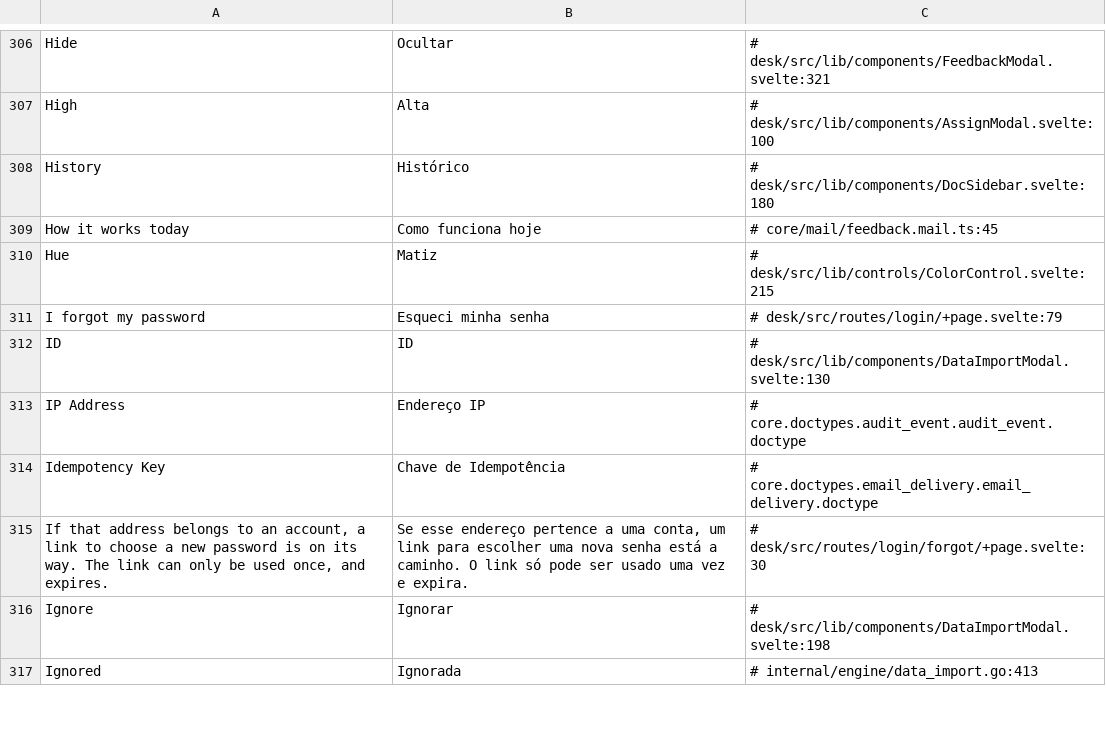
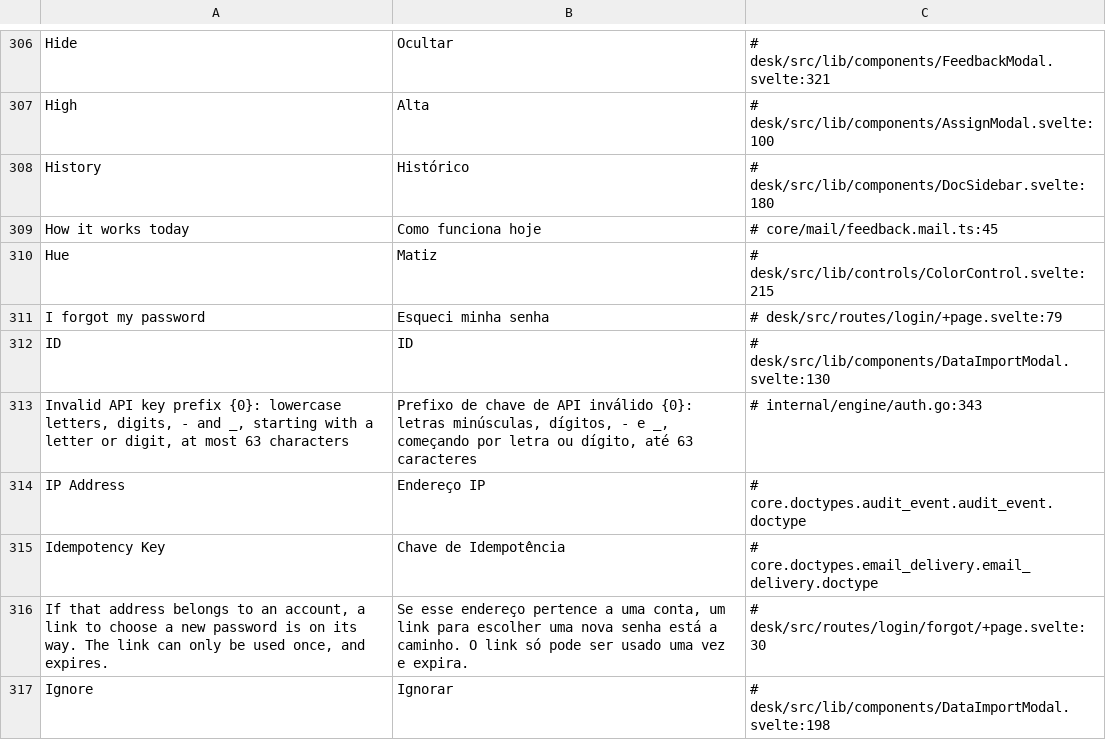
Before and after one commit to jrvidotti/ddcore, a CSV file: core/translations/pt-BR.csv, drawn as a sheet; only a part is shown, gaps mark what is left out; the shorter side is filled out with more unchanged rows; the diff names each change by its address in the sheet, - before the commit and + after, or states it on an @@ line.

```diff
--- a/core/translations/pt-BR.csv
+++ b/core/translations/pt-BR.csv
+row 313: Invalid API key prefix {0}: lowercase letters, digits, - and _, starting with a letter or digit, at most 63 characters | Prefixo de chave de API inválido {0}: letras minúsculas, dígitos, - e _, começando por letra ou dígito, até 63 caracteres | # internal/engine/auth.go:343
```
Also changed, not shown: 10 other files.
